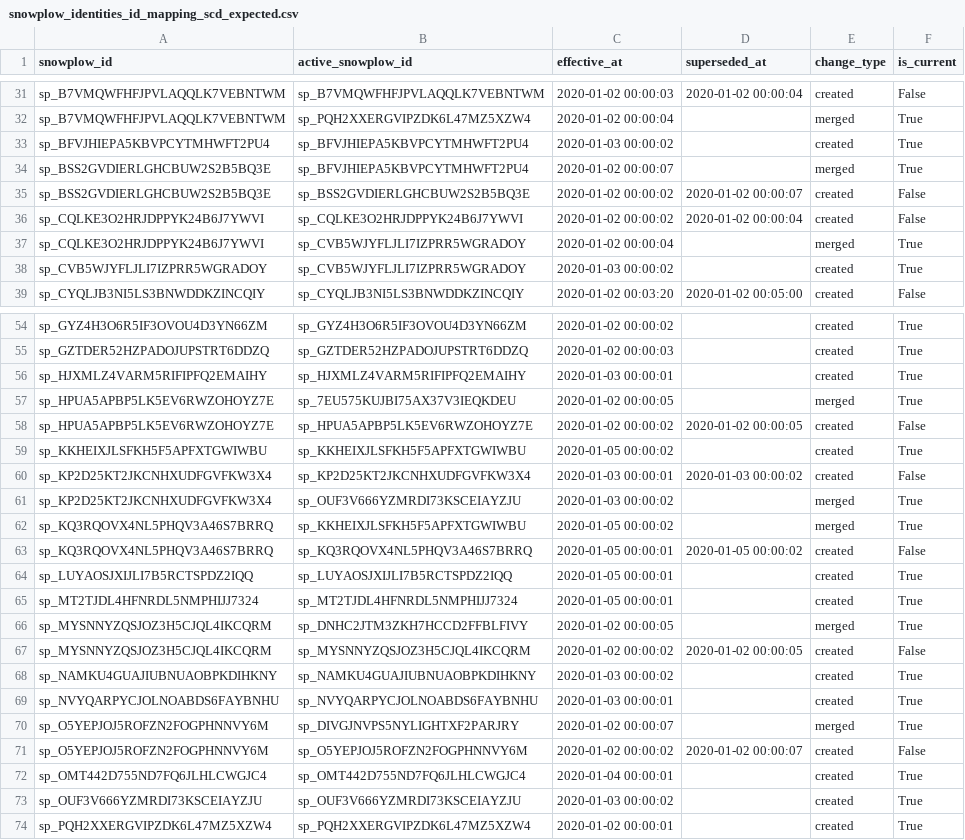
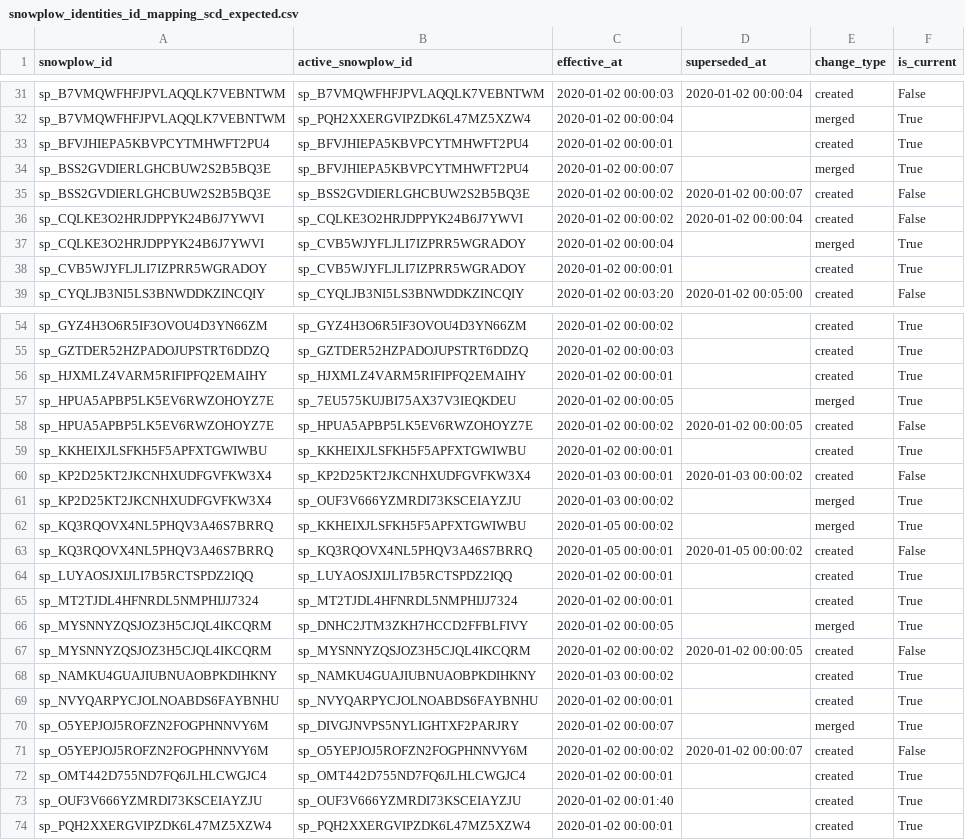
Before and after one commit to snowplow-incubator/dbt-snowplow-identities, a CSV file: integration_tests/data/expected/snowplow_identities_id_mapping_scd_expected.csv, drawn as a sheet; only a part is shown, gaps mark what is left out; the diff covers the shown part only.

```diff
--- a/integration_tests/data/expected/snowplow_identities_id_mapping_scd_expected.csv
+++ b/integration_tests/data/expected/snowplow_identities_id_mapping_scd_expected.csv
@@ -32,3 +32,3 @@ sp_B7VMQWFHFJPVLAQQLK7VEBNTWM,sp_B7VMQWFHFJPVLAQQLK7VEBNTWM,2020-01-02 00:00:03,
 sp_B7VMQWFHFJPVLAQQLK7VEBNTWM,sp_PQH2XXERGVIPZDK6L47MZ5XZW4,2020-01-02 00:00:04,,merged,True
-sp_BFVJHIEPA5KBVPCYTMHWFT2PU4,sp_BFVJHIEPA5KBVPCYTMHWFT2PU4,2020-01-03 00:00:02,,created,True
+sp_BFVJHIEPA5KBVPCYTMHWFT2PU4,sp_BFVJHIEPA5KBVPCYTMHWFT2PU4,2020-01-02 00:00:01,,created,True
 sp_BSS2GVDIERLGHCBUW2S2B5BQ3E,sp_BFVJHIEPA5KBVPCYTMHWFT2PU4,2020-01-02 00:00:07,,merged,True
@@ -37,3 +37,3 @@ sp_CQLKE3O2HRJDPPYK24B6J7YWVI,sp_CQLKE3O2HRJDPPYK24B6J7YWVI,2020-01-02 00:00:02,
 sp_CQLKE3O2HRJDPPYK24B6J7YWVI,sp_CVB5WJYFLJLI7IZPRR5WGRADOY,2020-01-02 00:00:04,,merged,True
-sp_CVB5WJYFLJLI7IZPRR5WGRADOY,sp_CVB5WJYFLJLI7IZPRR5WGRADOY,2020-01-03 00:00:02,,created,True
+sp_CVB5WJYFLJLI7IZPRR5WGRADOY,sp_CVB5WJYFLJLI7IZPRR5WGRADOY,2020-01-02 00:00:01,,created,True
 sp_CYQLJB3NI5LS3BNWDDKZINCQIY,sp_CYQLJB3NI5LS3BNWDDKZINCQIY,2020-01-02 00:03:20,2020-01-02 00:05:00,created,False
@@ -55,6 +55,6 @@ sp_GYZ4H3O6R5IF3OVOU4D3YN66ZM,sp_GYZ4H3O6R5IF3OVOU4D3YN66ZM,2020-01-02 00:00:02,
 sp_GZTDER52HZPADOJUPSTRT6DDZQ,sp_GZTDER52HZPADOJUPSTRT6DDZQ,2020-01-02 00:00:03,,created,True
-sp_HJXMLZ4VARM5RIFIPFQ2EMAIHY,sp_HJXMLZ4VARM5RIFIPFQ2EMAIHY,2020-01-03 00:00:01,,created,True
+sp_HJXMLZ4VARM5RIFIPFQ2EMAIHY,sp_HJXMLZ4VARM5RIFIPFQ2EMAIHY,2020-01-02 00:00:01,,created,True
 sp_HPUA5APBP5LK5EV6RWZOHOYZ7E,sp_7EU575KUJBI75AX37V3IEQKDEU,2020-01-02 00:00:05,,merged,True
 sp_HPUA5APBP5LK5EV6RWZOHOYZ7E,sp_HPUA5APBP5LK5EV6RWZOHOYZ7E,2020-01-02 00:00:02,2020-01-02 00:00:05,created,False
-sp_KKHEIXJLSFKH5F5APFXTGWIWBU,sp_KKHEIXJLSFKH5F5APFXTGWIWBU,2020-01-05 00:00:02,,created,True
+sp_KKHEIXJLSFKH5F5APFXTGWIWBU,sp_KKHEIXJLSFKH5F5APFXTGWIWBU,2020-01-02 00:00:01,,created,True
 sp_KP2D25KT2JKCNHXUDFGVFKW3X4,sp_KP2D25KT2JKCNHXUDFGVFKW3X4,2020-01-03 00:00:01,2020-01-03 00:00:02,created,False
@@ -63,4 +63,4 @@ sp_KQ3RQOVX4NL5PHQV3A46S7BRRQ,sp_KKHEIXJLSFKH5F5APFXTGWIWBU,2020-01-05 00:00:02,
 sp_KQ3RQOVX4NL5PHQV3A46S7BRRQ,sp_KQ3RQOVX4NL5PHQV3A46S7BRRQ,2020-01-05 00:00:01,2020-01-05 00:00:02,created,False
-sp_LUYAOSJXIJLI7B5RCTSPDZ2IQQ,sp_LUYAOSJXIJLI7B5RCTSPDZ2IQQ,2020-01-05 00:00:01,,created,True
-sp_MT2TJDL4HFNRDL5NMPHIJJ7324,sp_MT2TJDL4HFNRDL5NMPHIJJ7324,2020-01-05 00:00:01,,created,True
+sp_LUYAOSJXIJLI7B5RCTSPDZ2IQQ,sp_LUYAOSJXIJLI7B5RCTSPDZ2IQQ,2020-01-02 00:00:01,,created,True
+sp_MT2TJDL4HFNRDL5NMPHIJJ7324,sp_MT2TJDL4HFNRDL5NMPHIJJ7324,2020-01-02 00:00:01,,created,True
 sp_MYSNNYZQSJOZ3H5CJQL4IKCQRM,sp_DNHC2JTM3ZKH7HCCD2FFBLFIVY,2020-01-02 00:00:05,,merged,True
@@ -68,7 +68,7 @@ sp_MYSNNYZQSJOZ3H5CJQL4IKCQRM,sp_MYSNNYZQSJOZ3H5CJQL4IKCQRM,2020-01-02 00:00:02,
 sp_NAMKU4GUAJIUBNUAOBPKDIHKNY,sp_NAMKU4GUAJIUBNUAOBPKDIHKNY,2020-01-03 00:00:02,,created,True
-sp_NVYQARPYCJOLNOABDS6FAYBNHU,sp_NVYQARPYCJOLNOABDS6FAYBNHU,2020-01-03 00:00:01,,created,True
+sp_NVYQARPYCJOLNOABDS6FAYBNHU,sp_NVYQARPYCJOLNOABDS6FAYBNHU,2020-01-02 00:00:01,,created,True
 sp_O5YEPJOJ5ROFZN2FOGPHNNVY6M,sp_DIVGJNVPS5NYLIGHTXF2PARJRY,2020-01-02 00:00:07,,merged,True
 sp_O5YEPJOJ5ROFZN2FOGPHNNVY6M,sp_O5YEPJOJ5ROFZN2FOGPHNNVY6M,2020-01-02 00:00:02,2020-01-02 00:00:07,created,False
-sp_OMT442D755ND7FQ6JLHLCWGJC4,sp_OMT442D755ND7FQ6JLHLCWGJC4,2020-01-04 00:00:01,,created,True
-sp_OUF3V666YZMRDI73KSCEIAYZJU,sp_OUF3V666YZMRDI73KSCEIAYZJU,2020-01-03 00:00:02,,created,True
+sp_OMT442D755ND7FQ6JLHLCWGJC4,sp_OMT442D755ND7FQ6JLHLCWGJC4,2020-01-02 00:00:01,,created,True
+sp_OUF3V666YZMRDI73KSCEIAYZJU,sp_OUF3V666YZMRDI73KSCEIAYZJU,2020-01-02 00:01:40,,created,True
 sp_PQH2XXERGVIPZDK6L47MZ5XZW4,sp_PQH2XXERGVIPZDK6L47MZ5XZW4,2020-01-02 00:00:01,,created,True
```
Also changed, not shown: 6 edited cells elsewhere in this file, 2 other files.
